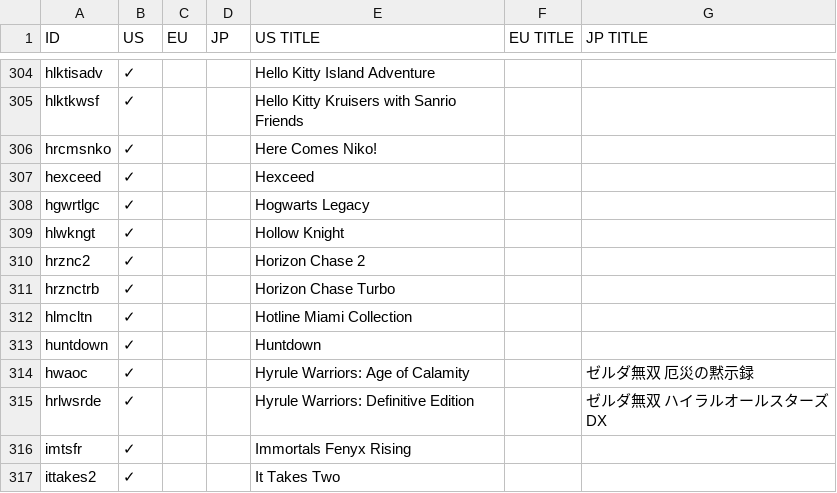
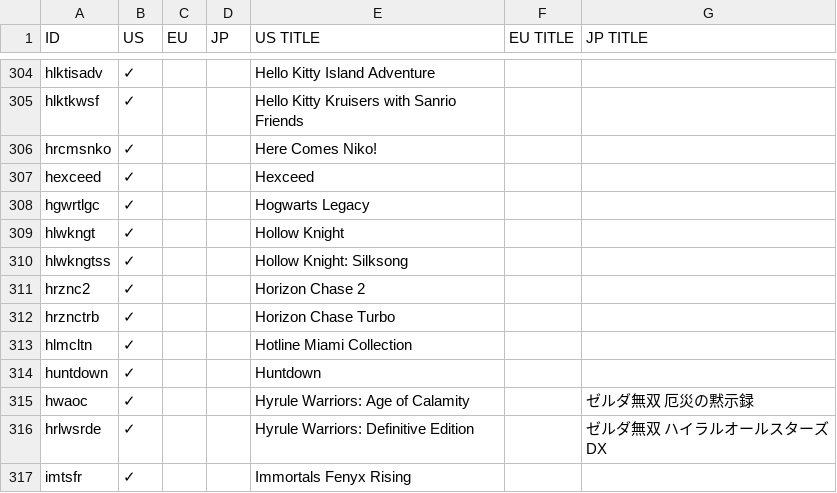
Before and after one commit to ninstar/Rich-Presence-U-DB, a CSV file: titles/hac.csv, drawn as a sheet; only a part is shown, gaps mark what is left out; the shorter side is filled out with more unchanged rows.

```diff
--- a/titles/hac.csv
+++ b/titles/hac.csv
@@ -309,2 +309,3 @@ hgwrtlgc,✓,,,Hogwarts Legacy,,
 hlwkngt,✓,,,Hollow Knight,,
+hlwkngtss,✓,,,Hollow Knight: Silksong,,
 hrznc2,✓,,,Horizon Chase 2,,
```
Also changed, not shown: 1 other file.
